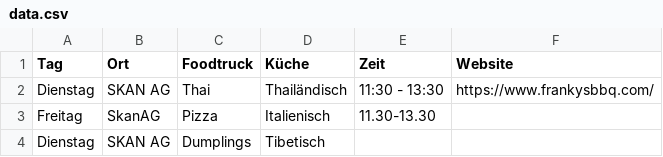
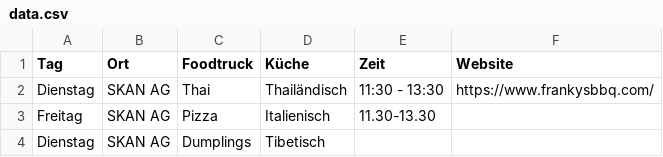
Before and after one commit to ICT-Wenzel/foodtruck, a CSV file: data.csv, drawn as a sheet.

Commit message:
Update CSV via Streamlit App

```diff
--- a/data.csv
+++ b/data.csv
@@ -2,3 +2,3 @@ Tag,Ort,Foodtruck,Küche,Zeit,Website
 Dienstag,SKAN AG,Thai,Thailändisch,11:30 - 13:30,https://www.frankysbbq.com/
-Freitag,SkanAG,Pizza,Italienisch,11.30-13.30,
+Freitag,SKAN AG,Pizza,Italienisch,11.30-13.30,
 Dienstag,SKAN AG,Dumplings,Tibetisch,,
```
